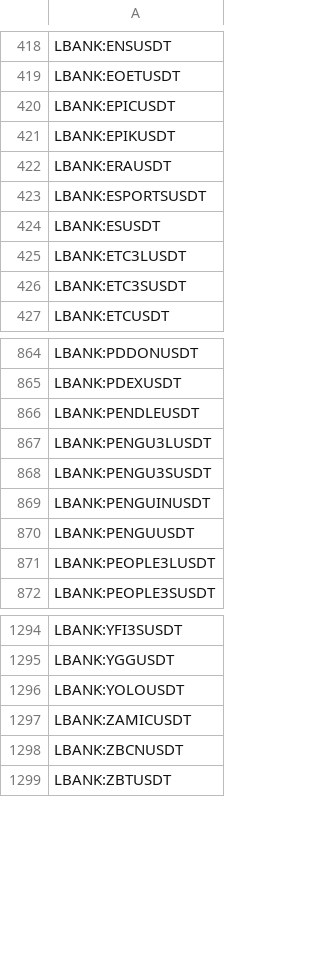
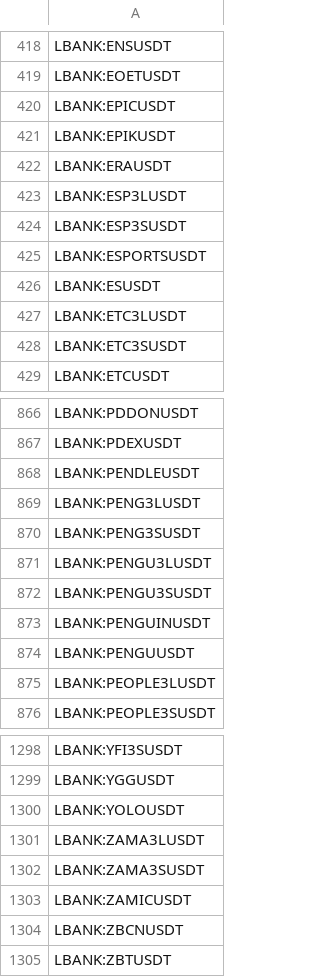
Before and after one commit to CryptowChris/Crypto-Exchanges-Tickers, a CSV file: tickers/LBank.csv, drawn as a sheet; only a part is shown, gaps mark what is left out.

Commit message:
Update tickers 2026-07-30
Modified CSV files: tickers/Binance.csv, tickers/Binance.futures.csv, tickers/BingX.csv, tickers/BingX.futures.csv, tickers/BloFin.csv, tickers/BloFin.futures.csv, tickers/Coinbase.csv, tickers/Crypto.com.csv, tickers/CryptoCom.futures.csv, tickers/Gateio.csv, tickers/Kucoin.csv, tickers/LBank.csv, tickers/Mexc.csv, tickers/Mexc.futures.csv, tickers/OKX.csv, tickers/OKX.futures.csv, tickers/Poloniex.csv, tickers/Weex.csv, tickers/Weex.futures.csv

Summary of changes:
Binance:
  + Added lines:
    + BINANCE:AAPLBUSDT
    + BINANCE:AMATBUSDT
    + BINANCE:AMZNBUSDT
    + BINANCE:BEBUSDT
    + BINANCE:DELLBUSDT
    + BINANCE:FLNCBUSDT
    + BINANCE:GSBUSDT
    + BINANCE:PYPLBUSDT
    + BINANCE:SMHBUSDT
    + BINANCE:SOXSBUSDT

Binance.futures:
  + Added lines:
    + BINANCE:GSUSDT.P
    + BINANCE:PYPLUSDT.P
    + BINANCE:SMHUSDT.P

BingX:
  + Added lines:
    + BINGX:GRVTUSDTPS

BingX.futures:
  + Added lines:
    + BINGX:EULUSDT.P
    + BINGX:NCSKPYPL2USDUSDT.P
    + BINGX:PIPEDOGUSDT.P
    + BINGX:STONKBROKERUSDT.P

BloFin:
  - Removed lines:
    - BLOFIN:BANANAS31USDT
    - BLOFIN:XANUSDT

BloFin.futures:
  - Removed lines:
    - BLOFIN:BANANAS31USDT
    - BLOFIN:XANUSDT

Coinbase:
  + Added lines:
    + COINBASE:GRVTUSD

Crypto.com:
  - Removed lines:
    - CRYPTOCOM:BCUTUSD
    - CRYPTOCOM:GRAMEUR

CryptoCom.futures:
  - Removed lines:
    - CRYPTOCOM:BCUTUSD
    - CRYPTOCOM:GRAMEUR

Gateio:
  + Added lines:
    + GATEIO:AMZNGUSDT
    + GATEIO:BEGUSDT
    + GATEIO:DELLGUSDT
    + GATEIO:FLNCGUSDT
    + GATEIO:HOODGUSDT
    + GATEIO:IBMGUSDT
    + GATEIO:MINIMAXGUSDT
    + GATEIO:SMHGUSDT
    + GATEIO:SOXSGUSDT
    + GATEIO:TENCENTGUSDT
    ...

Kucoin:
  + Added lines:
    + KUCOIN:GRVTUSDT

LBank:
  + Added lines:
    + LBANK:ESP3LUSDT
    + LBANK:ESP3SUSDT
    + LBANK:PENG3LUSDT
    + LBANK:PENG3SUSDT
    + LBANK:ZAMA3LUSDT
    + LBANK:ZAMA3SUSDT

Mexc:
  + Added lines:
    + MEXC:GRVTUSDC
    + MEXC:GRVTUSDT
    + MEXC:NATGUSDT

Mexc.futures:
  + Added lines:
    + MEXC:AONSTOCKUSDT.P
    + MEXC:CTSHSTOCKUSDT.P
    + MEXC:EXPESTOCKUSDT.P
    + MEXC:GDXUSDT.P
    + MEXC:IQVSTOCKUSDT.P
    + MEXC:RCLSTOCKUSDT.P
    + MEXC:REGNSTOCKUSDT.P
    + MEXC:TBTUSDT.P
    + MEXC:TMFUSDT.P

OKX:
  + Added lines:
    + OKX:XGEVUSDT
    + OKX:XONDSUSDT
    + OKX:XTERUSDT
    + OKX:XVRTUSDT

OKX.futures:
  + Added lines:
    + OKX:TMFUSDT.P

Polo
[Summary truncated]

```diff
--- a/tickers/LBank.csv
+++ b/tickers/LBank.csv
@@ -422,2 +422,4 @@ LBANK:EPIKUSDT
 LBANK:ERAUSDT
+LBANK:ESP3LUSDT
+LBANK:ESP3SUSDT
 LBANK:ESPORTSUSDT
@@ -866,2 +868,4 @@ LBANK:PDEXUSDT
 LBANK:PENDLEUSDT
+LBANK:PENG3LUSDT
+LBANK:PENG3SUSDT
 LBANK:PENGU3LUSDT
@@ -1296,2 +1300,4 @@ LBANK:YGGUSDT
 LBANK:YOLOUSDT
+LBANK:ZAMA3LUSDT
+LBANK:ZAMA3SUSDT
 LBANK:ZAMICUSDT
```
Also changed, not shown: tickers/Binance.csv, tickers/BingX.futures.csv, 16 other files.
